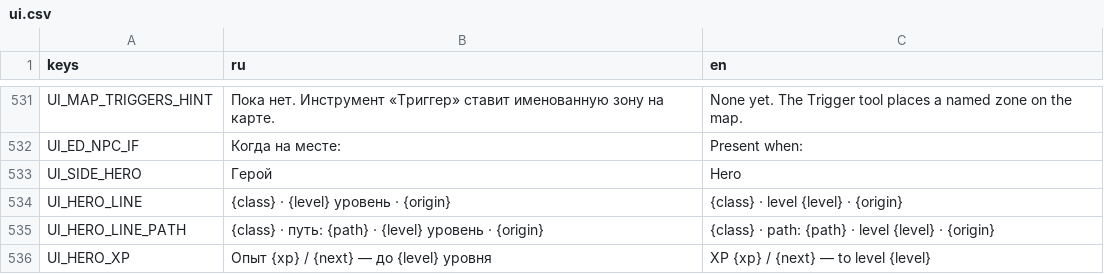
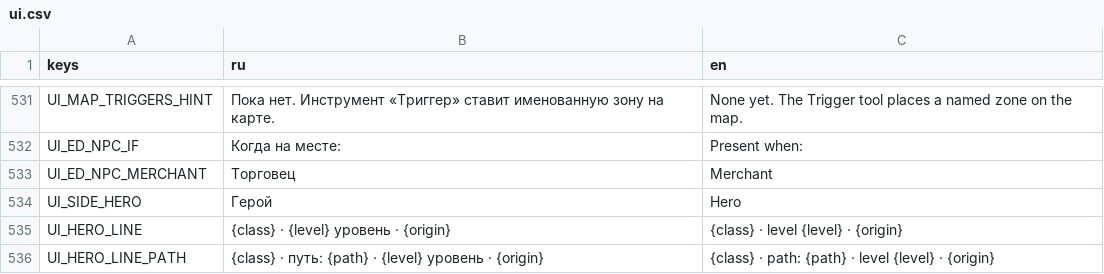
Before and after one commit to pivnoebidlo/vseslav, a CSV file: locales/ui.csv, drawn as a sheet; only a part is shown, gaps mark what is left out; the shorter side is filled out with more unchanged rows; the diff names each change by its address in the sheet, - before the commit and + after, or states it on an @@ line.

Commit message:
feat: торг только с купцами — флаг merchant у жителя, без вкладок купцов (ADR-0050)

```diff
--- a/locales/ui.csv
+++ b/locales/ui.csv
+row 533: UI_ED_NPC_MERCHANT | Торговец | Merchant
```
Also changed, not shown: 12 other files.
